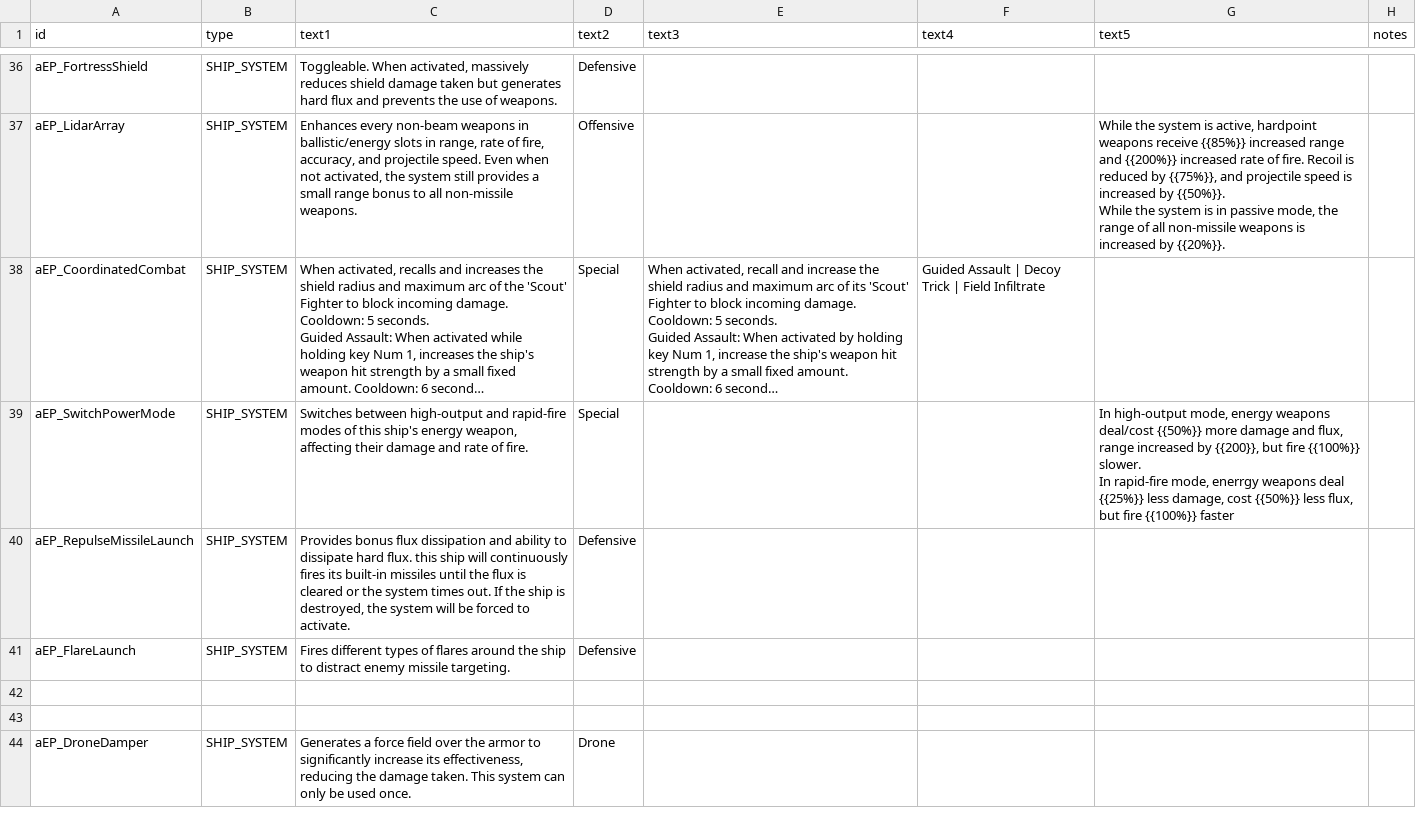
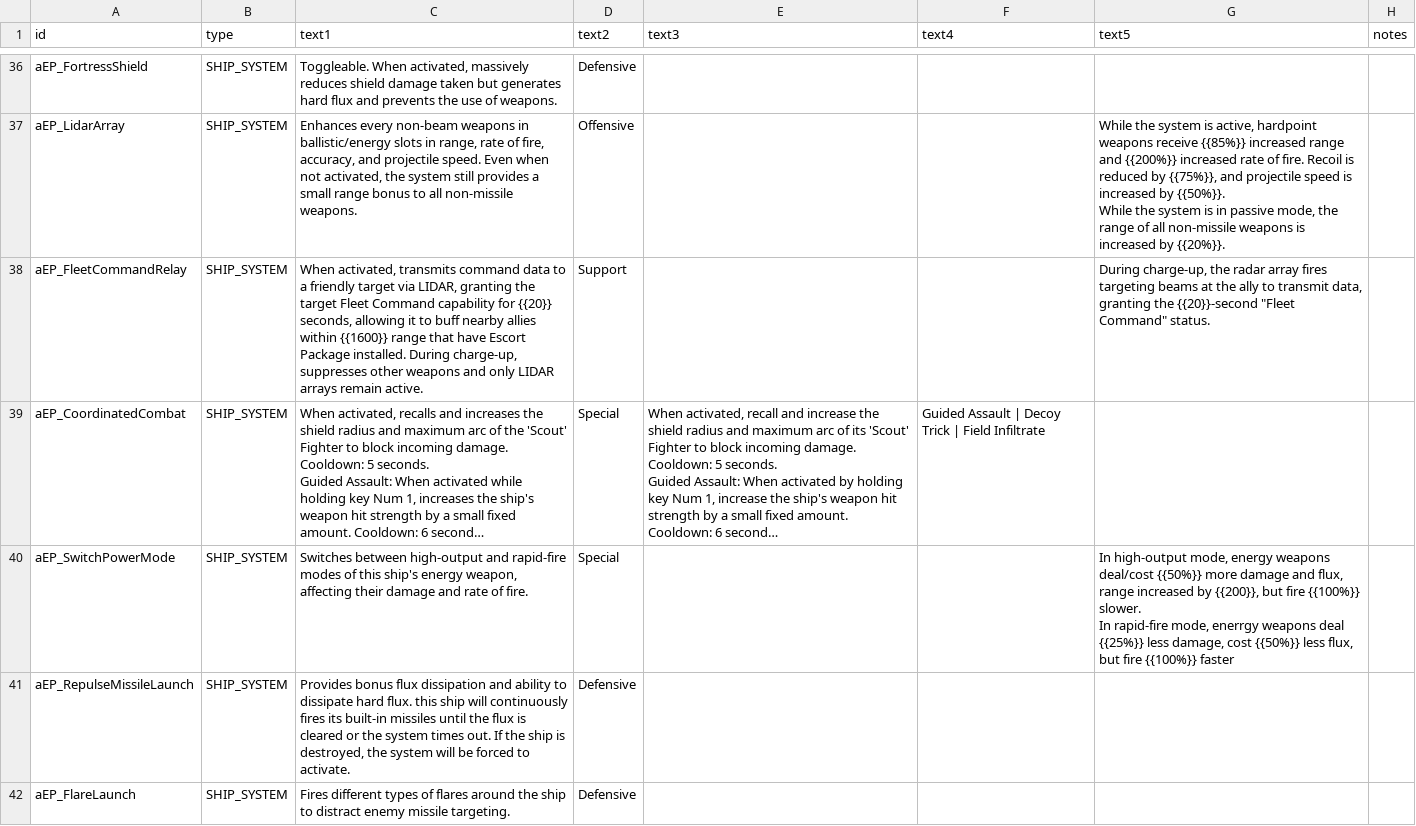
Before and after one commit to a111164i/FSF_MilitaryCompany, a CSV file: data/strings/descriptions_EN.csv, drawn as a sheet; only a part is shown, gaps mark what is left out; the shorter side is filled out with more unchanged rows; long unchanged cells end in …; the diff names each change by its address in the sheet, - before the commit and + after, or states it on an @@ line.

Commit message:
5.2rc1-03 加入了fleetCommand Relay系统

```diff
--- a/data/strings/descriptions_EN.csv
+++ b/data/strings/descriptions_EN.csv
+row 38: aEP_FleetCommandRelay | SHIP_SYSTEM | When activated, transmits command data to a friendly target via LIDAR, granting the target Fleet Command capability for {{20}} seconds, allowing it to buff nearby allies within {{1600}} range that have Escort Package installed. During charge-up, suppresses other weapons and only LIDAR arrays remain active. | Support |  |  | During charge-up, the radar array fires targeting beams at the ally to transmit data, granting the {{20}}-second "Fleet Command" status.
```
Also changed, not shown: data/shipsystems/ship_systems.csv, data/shipsystems/ship_systems_EN.csv, 8 other files.
